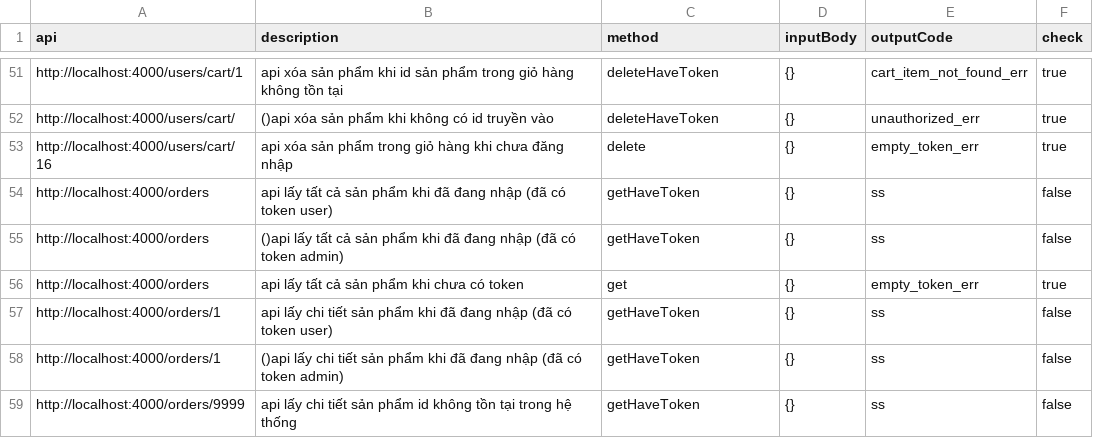
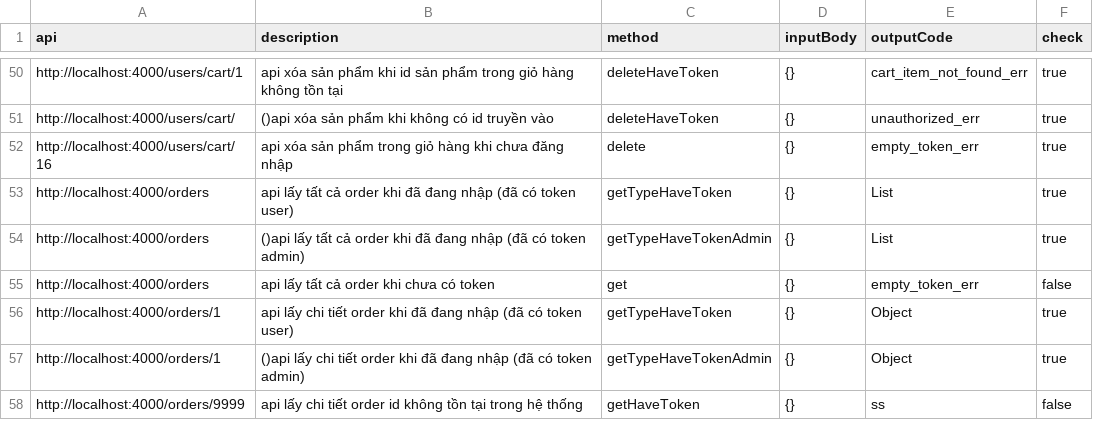
Before and after one commit to tu-lam/watch-store, a CSV file: testcase/testcase - Trang tính1.csv, drawn as a sheet; only a part is shown, gaps mark what is left out; the diff covers the shown part only.

```diff
--- a/testcase/testcase - Trang tính1.csv
+++ b/testcase/testcase - Trang tính1.csv
@@ -53,7 +52,7 @@ api,description,method,inputBody,outputCode,check
 "http://localhost:4000/users/cart/16","api xóa sản phẩm trong giỏ hàng khi chưa đăng nhập","delete","{}","empty_token_err",true
-"http://localhost:4000/orders","api lấy tất cả sản phẩm khi đã đang nhập (đã có token user) ","getHaveToken","{}","ss",false
-"http://localhost:4000/orders","()api lấy tất cả sản phẩm khi đã đang nhập (đã có token admin) ","getHaveToken","{}","ss",false
-"http://localhost:4000/orders","api lấy tất cả sản phẩm khi chưa có token","get","{}","empty_token_err",true
-"http://localhost:4000/orders/1","api lấy chi tiết sản phẩm khi đã đang nhập (đã có token user) ","getHaveToken","{}","ss",false
-"http://localhost:4000/orders/1","()api lấy chi tiết sản phẩm khi đã đang nhập (đã có token admin) ","getHaveToken","{}","ss",false
-"http://localhost:4000/orders/9999","api lấy chi tiết sản phẩm id không tồn tại trong hệ thống","getHaveToken","{}","ss",false
+"http://localhost:4000/orders","api lấy tất cả order khi đã đang nhập (đã có token user) ","getTypeHaveToken","{}","List",true
+"http://localhost:4000/orders","()api lấy tất cả order khi đã đang nhập (đã có token admin) ","getTypeHaveTokenAdmin","{}","List",true
+"http://localhost:4000/orders","api lấy tất cả order khi chưa có token","get","{}","empty_token_err",false
+"http://localhost:4000/orders/1","api lấy chi tiết order khi đã đang nhập (đã có token user) ","getTypeHaveToken","{}","Object",true
+"http://localhost:4000/orders/1","()api lấy chi tiết order khi đã đang nhập (đã có token admin) ","getTypeHaveTokenAdmin","{}","Object",true
+"http://localhost:4000/orders/9999","api lấy chi tiết order id không tồn tại trong hệ thống","getHaveToken","{}","ss",false
```
Also changed, not shown: 3 added rows, 1 removed row and 13 edited cells elsewhere in this file, testcase/testcase - FE.csv, 49 other files.
